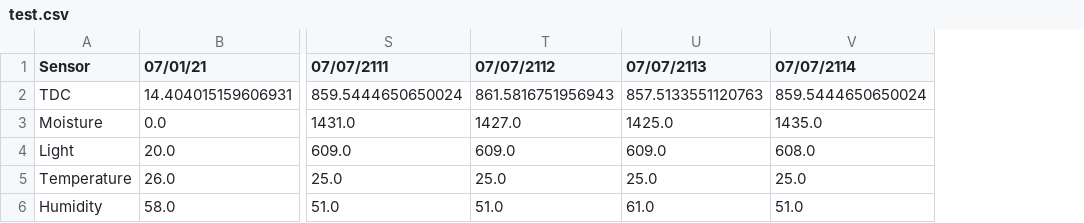
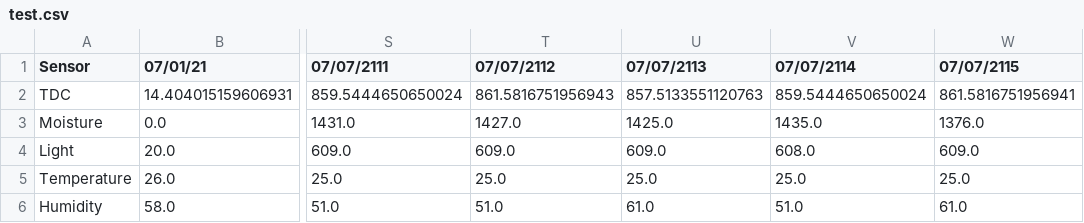
Before and after one commit to joykrupinski/HerbyFinal, a CSV file: test.csv, drawn as a sheet; only a part is shown, gaps mark what is left out; the diff names each change by its address in the sheet, - before the commit and + after, or states it on an @@ line.

Commit message:
auto commit

```diff
--- a/test.csv
+++ b/test.csv
+column W (07/07/2115), rows 2-6: 861.5816751956941 | 1376.0 | 609.0 | 25.0 | 61.0
```
